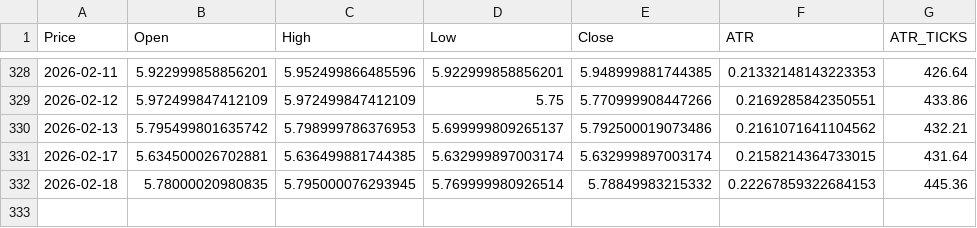
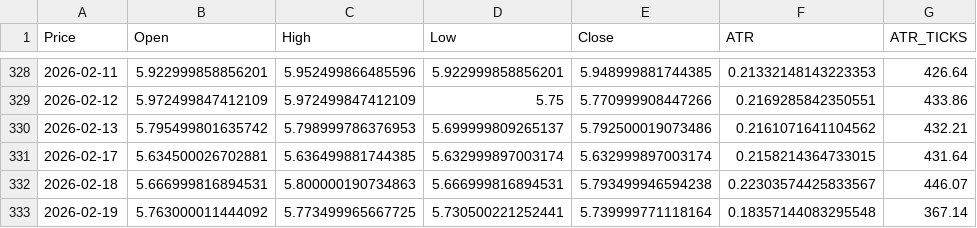
Before and after one commit to tusiklavan13/QuickLot, a CSV file: history/HG.csv, drawn as a sheet; only a part is shown, gaps mark what is left out; the diff names each change by its address in the sheet, - before the commit and + after, or states it on an @@ line.

Commit message:
chore(history): update CSV + market-history.json

```diff
--- a/history/HG.csv
+++ b/history/HG.csv
-B332 (Open): 5.78000020980835
+B332 (Open): 5.666999816894531
-C332 (High): 5.795000076293945
+C332 (High): 5.800000190734863
-D332 (Low): 5.769999980926514
+D332 (Low): 5.666999816894531
-E332 (Close): 5.78849983215332
+E332 (Close): 5.793499946594238
-F332 (ATR): 0.22267859322684153
+F332 (ATR): 0.22303574425833567
-G332 (ATR_TICKS): 445.36
+G332 (ATR_TICKS): 446.07
+row 333: 2026-02-19 | 5.763000011444092 | 5.773499965667725 | 5.730500221252441 | 5.739999771118164 | 0.18357144083295548 | 367.14
```
Also changed, not shown: history/CL.csv, history/MCL.csv, 16 other files.
